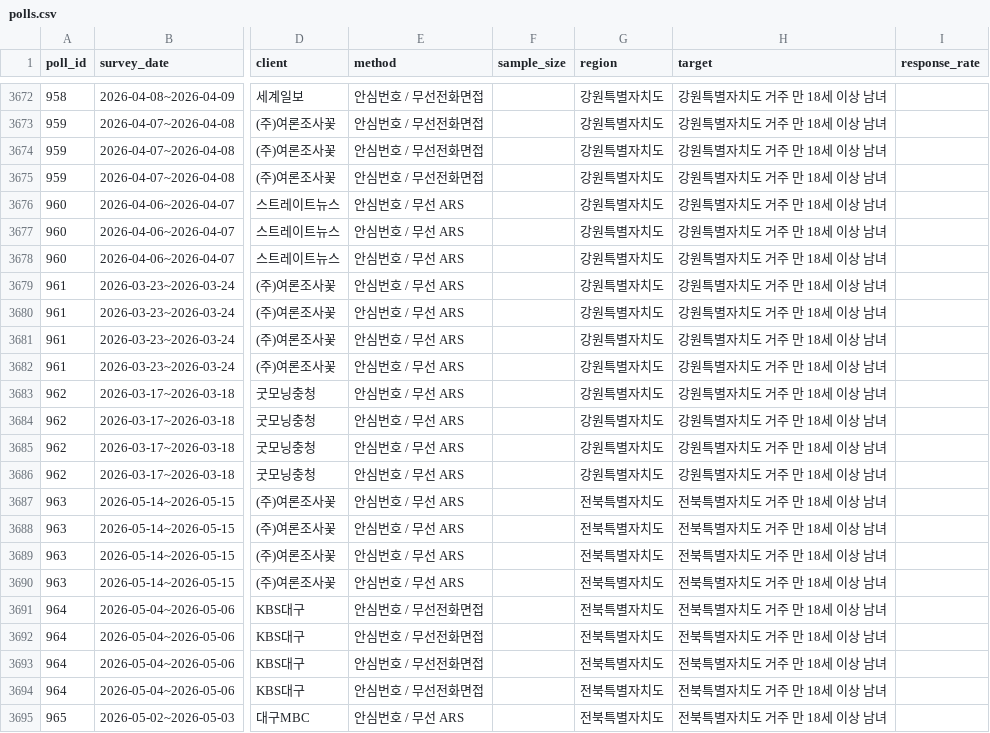
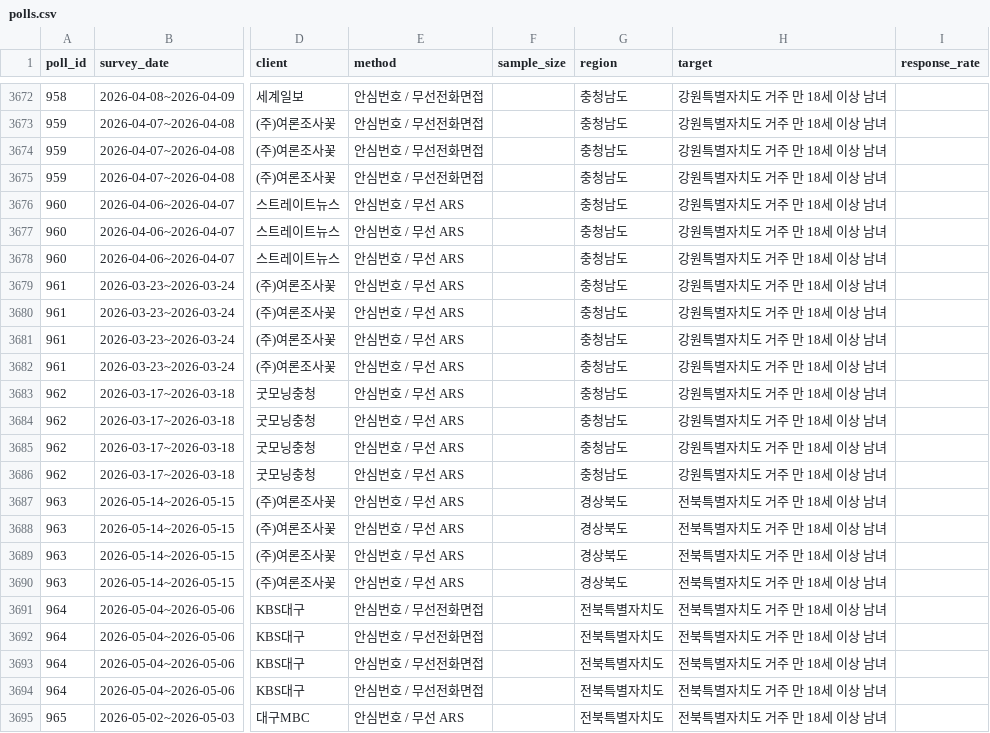
Before and after one commit to navillera7/227toWin, a CSV file: client/public/polls.csv, drawn as a sheet; only a part is shown, gaps mark what is left out; the diff covers the shown part only; the diff names each change by its address in the sheet, - before the commit and + after, or states it on an @@ line.

```diff
--- a/client/public/polls.csv
+++ b/client/public/polls.csv
-G3672:G3686 (region): 강원특별자치도
+G3672:G3686 (region): 충청남도
-G3687:G3690 (region): 전북특별자치도
+G3687:G3690 (region): 경상북도
```
Also changed, not shown: 47 edited cells elsewhere in this file.
